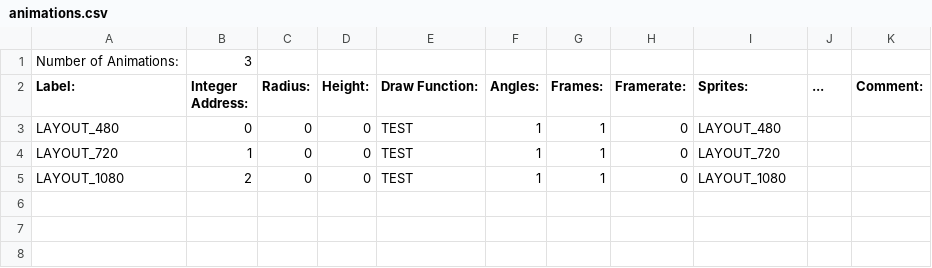
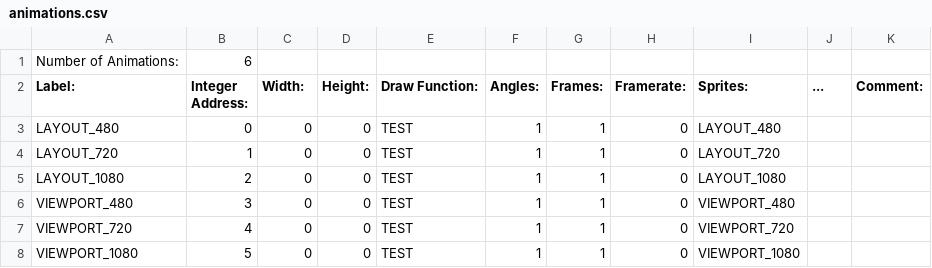
Before and after one commit to BostonBrooks/Spaghetti_Graveyard_Zero, a CSV file: games/game0/maps/map0/animations.csv, drawn as a sheet.

```diff
--- a/games/game0/maps/map0/animations.csv
+++ b/games/game0/maps/map0/animations.csv
@@ -1,3 +1,3 @@
-Number of Animations:,3,,,,,,,,,
-Label:,Integer Address:,Radius:,Height:,Draw Function:,Angles:,Frames:,Framerate:,Sprites:,...,Comment:
+Number of Animations:,6,,,,,,,,,
+Label:,Integer Address:,Width:,Height:,Draw Function:,Angles:,Frames:,Framerate:,Sprites:,...,Comment:
 LAYOUT_480,0,0,0,TEST,1,1,0,LAYOUT_480,,
@@ -5 +5,4 @@ LAYOUT_720,1,0,0,TEST,1,1,0,LAYOUT_720,,
 LAYOUT_1080,2,0,0,TEST,1,1,0,LAYOUT_1080,,
+VIEWPORT_480,3,0,0,TEST,1,1,0,VIEWPORT_480,,
+VIEWPORT_720,4,0,0,TEST,1,1,0,VIEWPORT_720,,
+VIEWPORT_1080,5,0,0,TEST,1,1,0,VIEWPORT_1080,,
```
Also changed, not shown: games/game0/maps/map0/sprites.csv, games/game0/maps/map0/textures.csv, 6 other files.
